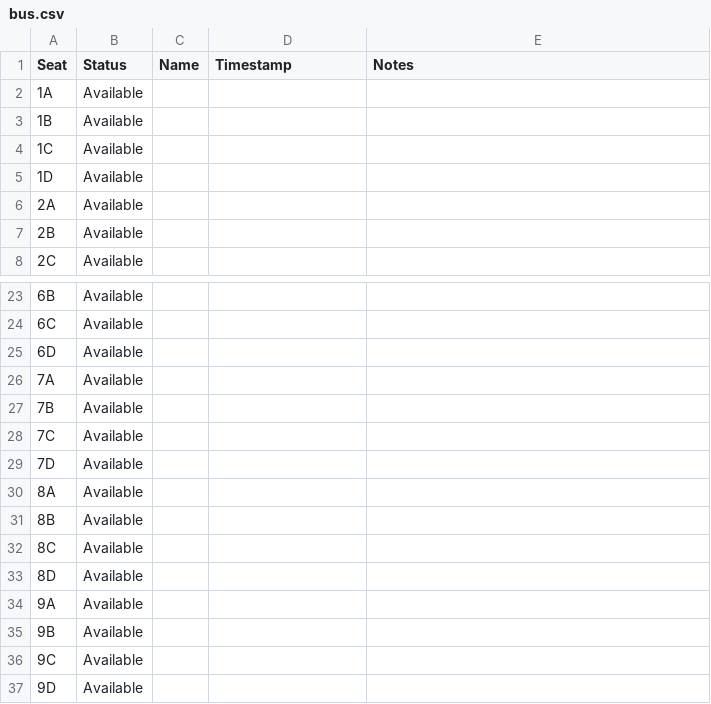
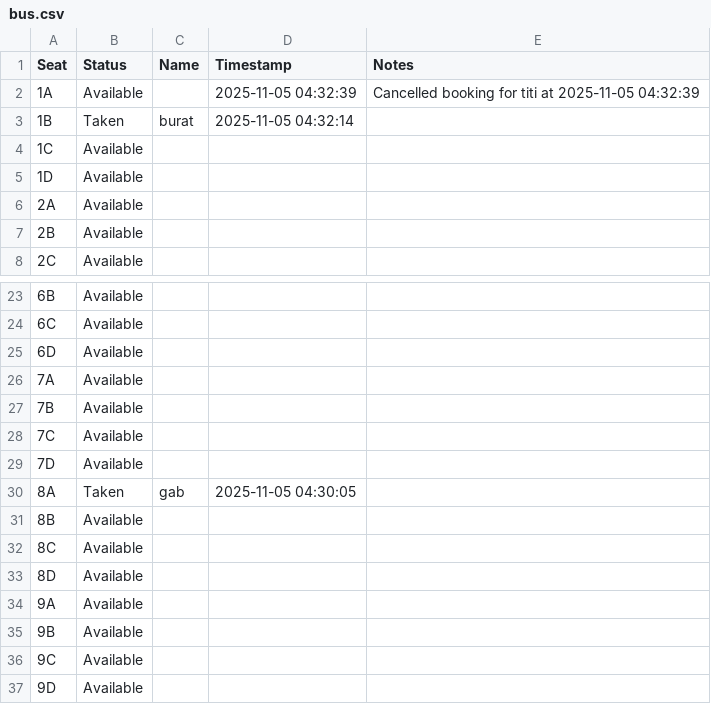
Before and after one commit to erosgbcs/ticketing-bookepping-sytem-CSC2-, a CSV file: bus.csv, drawn as a sheet; only a part is shown, gaps mark what is left out.

```diff
--- a/bus.csv
+++ b/bus.csv
@@ -1,4 +1,4 @@
 Seat,Status,Name,Timestamp,Notes
-1A,Available,,,
-1B,Available,,,
+1A,Available,,2025-11-05 04:32:39,Cancelled booking for titi at 2025-11-05 04:32:39
+1B,Taken,burat,2025-11-05 04:32:14,
 1C,Available,,,
@@ -29,3 +29,3 @@ Seat,Status,Name,Timestamp,Notes
 7D,Available,,,
-8A,Available,,,
+8A,Taken,gab,2025-11-05 04:30:05,
 8B,Available,,,
```
Also changed, not shown: airplane.csv, cinema.csv, 1 other file.
